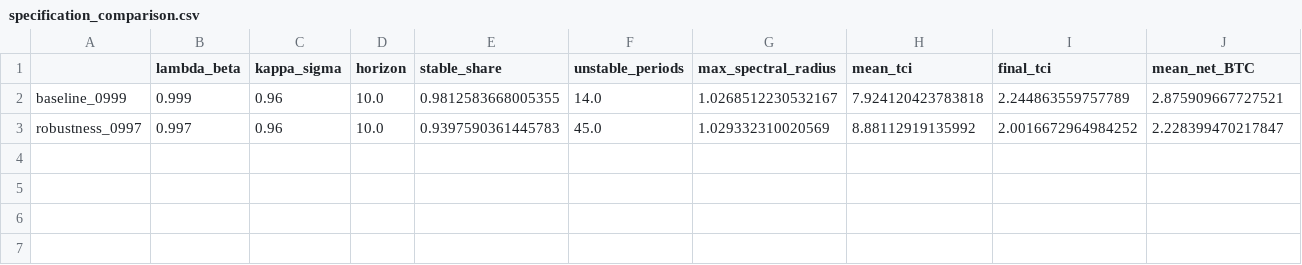
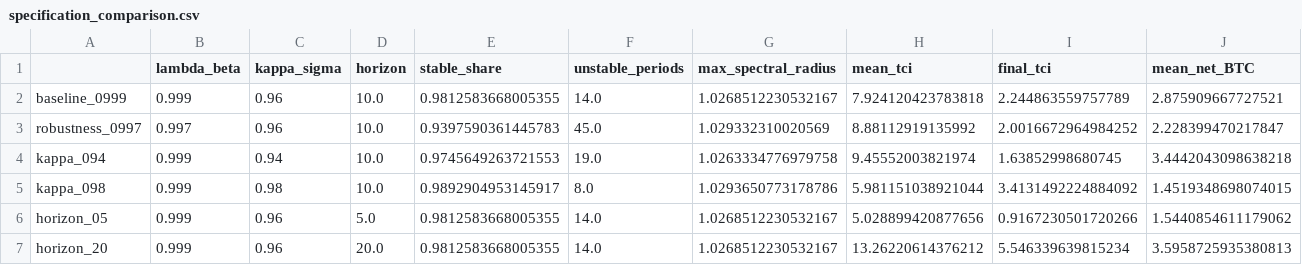
Before and after one commit to htrang22/btc-sjc-vnindex-tvp-connectedness, a CSV file: outputs/specification_comparison.csv, drawn as a sheet; only a part is shown; rows hold the shown columns only; the diff names each change by its address in the sheet, - before the commit and + after, or states it on an @@ line.

```diff
--- a/outputs/specification_comparison.csv
+++ b/outputs/specification_comparison.csv
+row 4: kappa_094 | 0.999 | 0.94 | 10.0 | 0.9745649263721553 | 19.0 | 1.0263334776979758 | 9.45552003821974 | 1.63852998680745 | 3.4442043098638218
+row 5: kappa_098 | 0.999 | 0.98 | 10.0 | 0.9892904953145917 | 8.0 | 1.0293650773178786 | 5.981151038921044 | 3.4131492224884092 | 1.4519348698074015
+row 6: horizon_05 | 0.999 | 0.96 | 5.0 | 0.9812583668005355 | 14.0 | 1.0268512230532167 | 5.028899420877656 | 0.9167230501720266 | 1.5440854611179062
+row 7: horizon_20 | 0.999 | 0.96 | 20.0 | 0.9812583668005355 | 14.0 | 1.0268512230532167 | 13.26220614376212 | 5.546339639815234 | 3.5958725935380813
```
Also changed, not shown: 13 other files.
